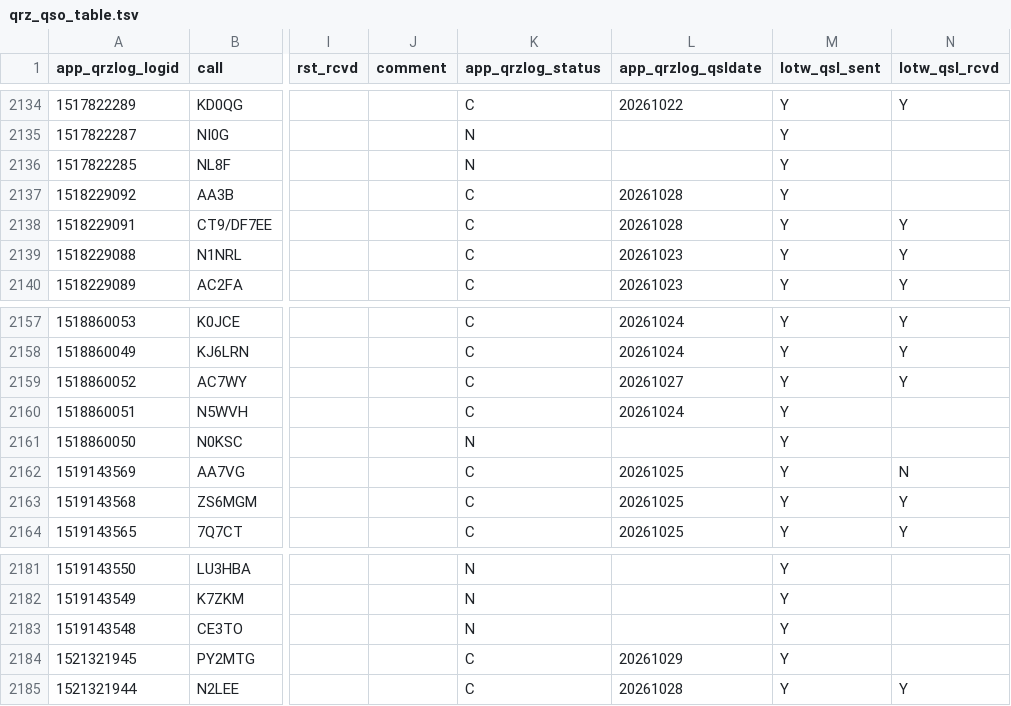
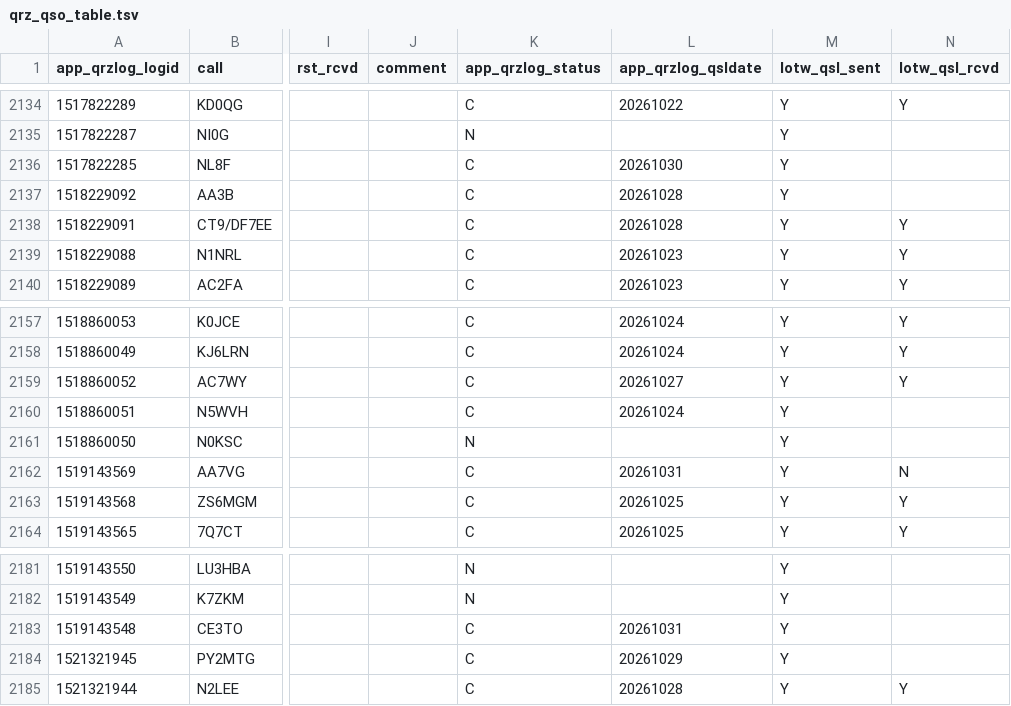
Before and after one commit to gvrocha/contact_mapping, a TSV file: data_output/qrz_qso_table.tsv, drawn as a sheet; only a part is shown, gaps mark what is left out; the diff names each change by its address in the sheet, - before the commit and + after, or states it on an @@ line.

Commit message:
Deploy data 2026-10-31T11:01:58Z

```diff
--- a/data_output/qrz_qso_table.tsv
+++ b/data_output/qrz_qso_table.tsv
-K2136 (app_qrzlog_status): N
+K2136 (app_qrzlog_status): C
-L2136 (app_qrzlog_qsldate): (empty)
+L2136 (app_qrzlog_qsldate): 20261030
-L2162 (app_qrzlog_qsldate): 20261025
+L2162 (app_qrzlog_qsldate): 20261031
-K2183 (app_qrzlog_status): N
+K2183 (app_qrzlog_status): C
-L2183 (app_qrzlog_qsldate): (empty)
+L2183 (app_qrzlog_qsldate): 20261031
```
Also changed, not shown: 1 other file.
